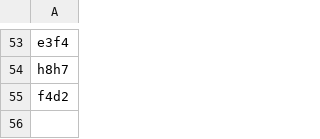
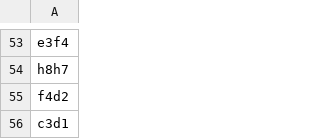
Before and after one commit to TomCasavant/latex-chess, a CSV file: games/current_game.csv, drawn as a sheet; only a part is shown, gaps mark what is left out.

```diff
--- a/games/current_game.csv
+++ b/games/current_game.csv
@@ -55 +55,2 @@ h8h7
 f4d2
+c3d1
```
